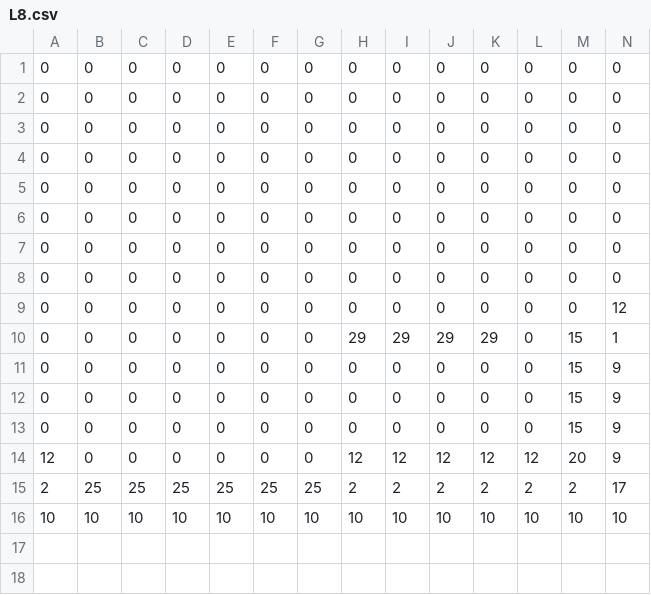
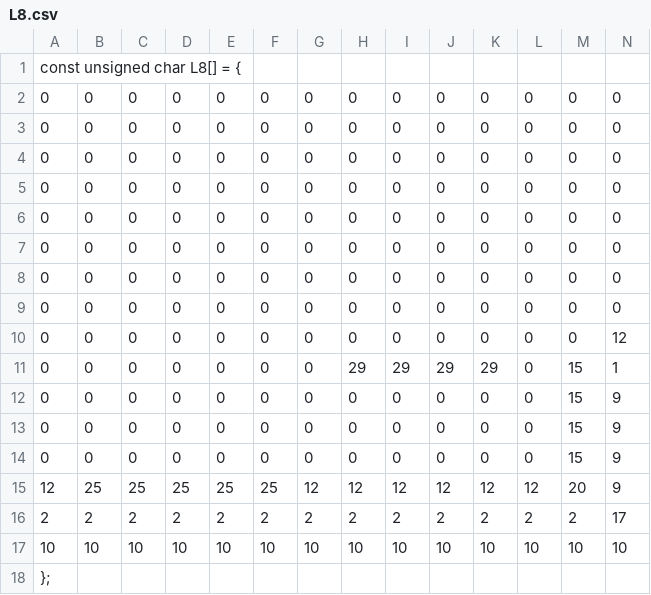
Before and after one commit to Thomas1746/PP, a CSV file: Levels/L8.csv, drawn as a sheet; only a part is shown; addresses are those after the commit; rows hold the shown columns only; the diff names each change by its address in the sheet, - before the commit and + after, or states it on an @@ line.

```diff
--- a/Levels/L8.csv
+++ b/Levels/L8.csv
+row 1: const unsigned char L8[] = {
-B15: 0
+B15: 25
-C15: 0
+C15: 25
-D15: 0
+D15: 25
-E15: 0
+E15: 25
-F15: 0
+F15: 25
-G15: 0
+G15: 12
-B16: 25
+B16: 2
-C16: 25
+C16: 2
-D16: 25
+D16: 2
-E16: 25
+E16: 2
-F16: 25
+F16: 2
-G16: 25
+G16: 2
+row 18: };
```
Also changed, not shown: Levels/L10.csv, Levels/L11.csv, 4 other files.
